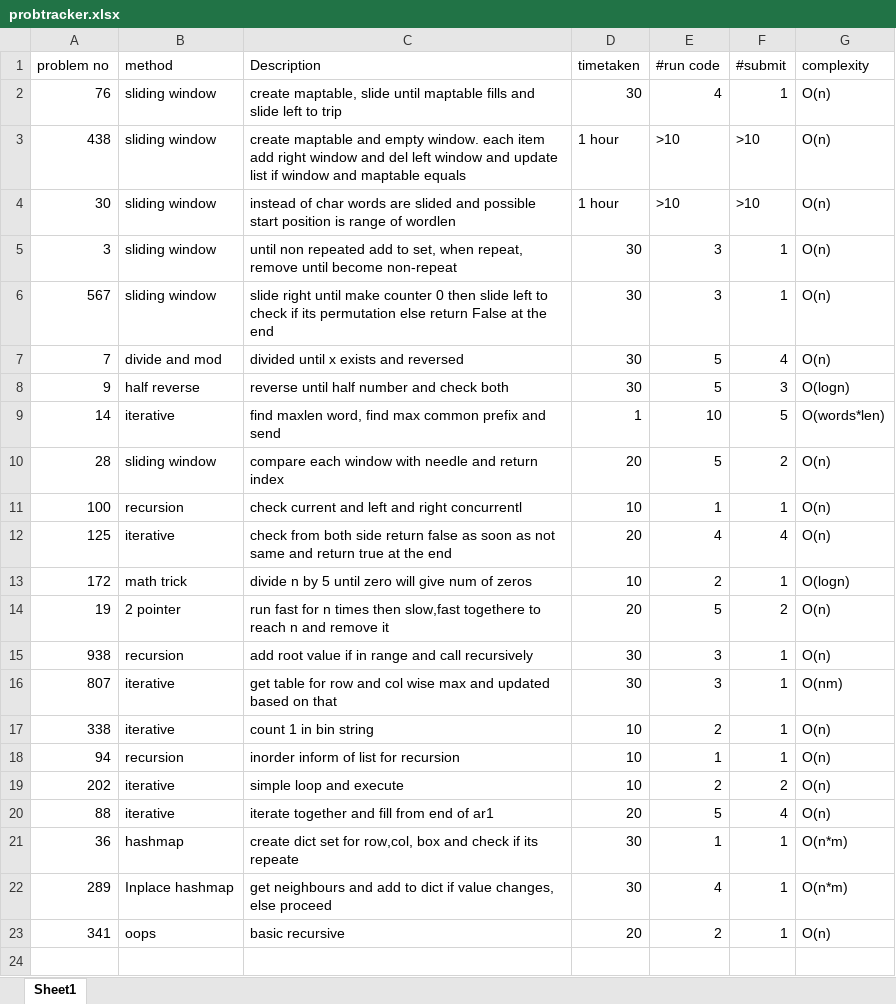
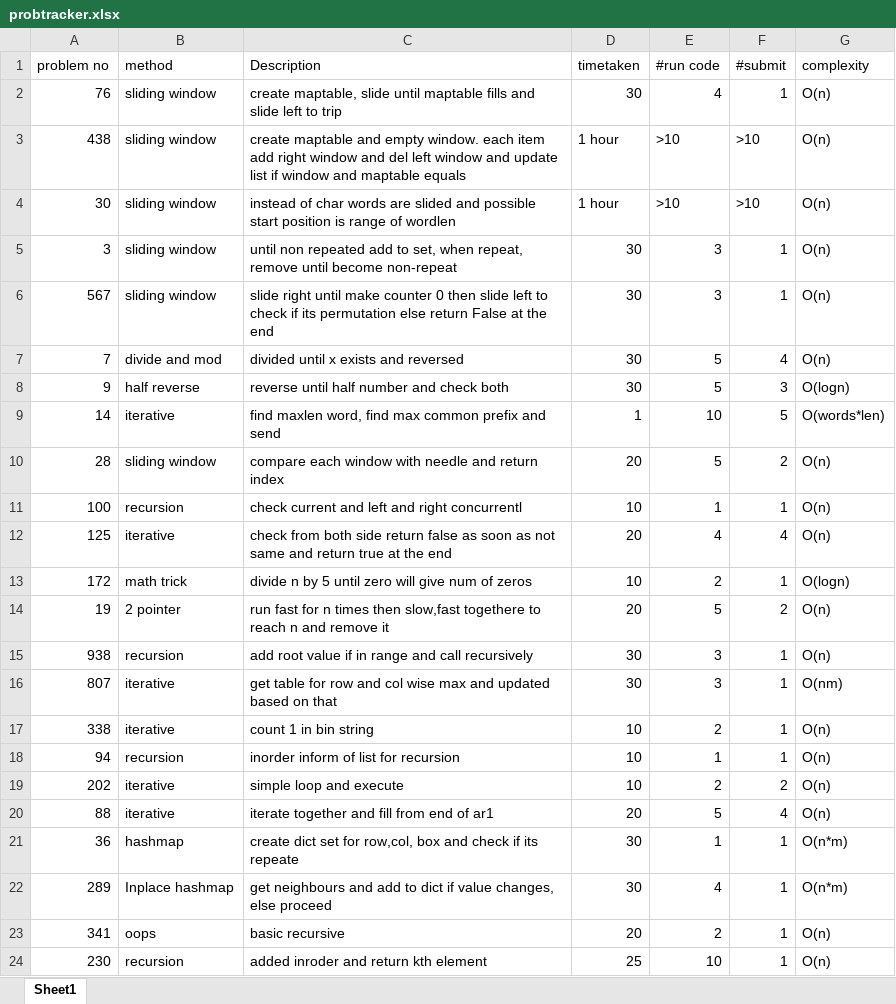
Before and after one commit to gokulramanaa/leedcodeanalysis, an Excel workbook: probtracker.xlsx, sheet Sheet1, drawn as a sheet; values as stored, in another font and other column widths than the file's, no borders; the diff names each change by its address in the sheet, - before the commit and + after, or states it on an @@ line.

```diff
--- a/probtracker.xlsx (sheet Sheet1)
+++ b/probtracker.xlsx (sheet Sheet1)
+row 24: 230 | recursion | added inroder and return kth element | 25 | 10 | 1 | O(n)
```
Also changed, not shown: 1 other file.
